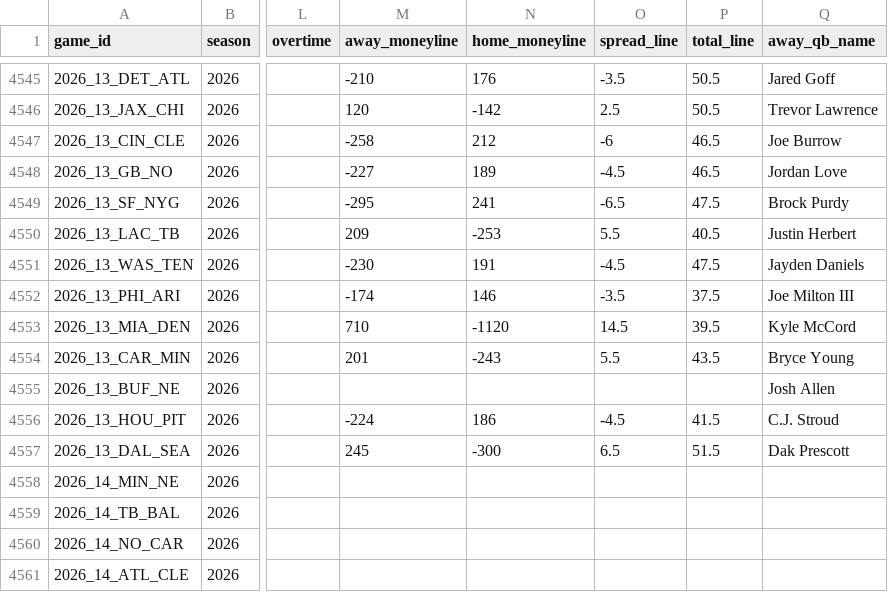
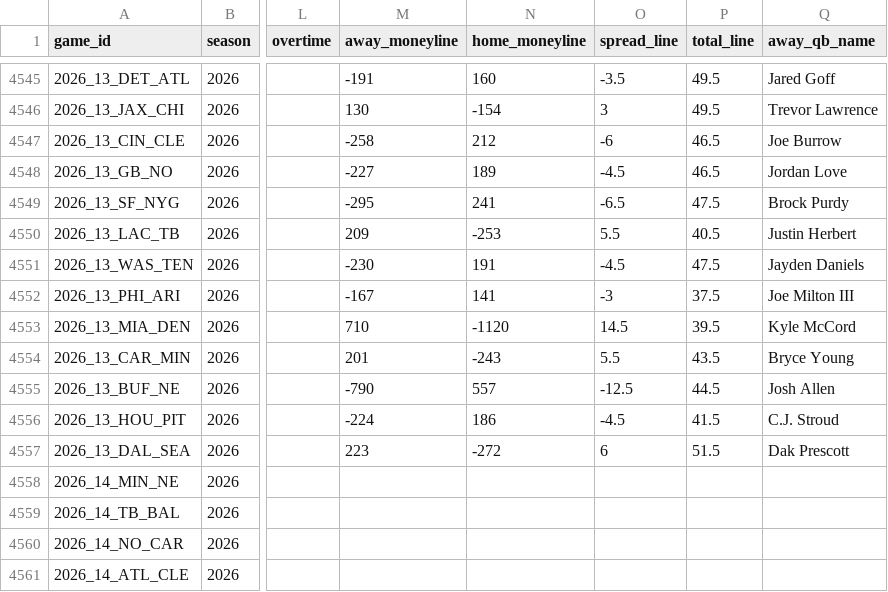
Before and after one commit to angel14-lab/simulador-nfl, a CSV file: datos/partidos.csv, drawn as a sheet; only a part is shown, gaps mark what is left out; the diff covers the shown part only; the diff names each change by its address in the sheet, - before the commit and + after, or states it on an @@ line.

```diff
--- a/datos/partidos.csv
+++ b/datos/partidos.csv
-M4545 (away_moneyline): -210
+M4545 (away_moneyline): -191
-N4545 (home_moneyline): 176
+N4545 (home_moneyline): 160
-P4545:P4546 (total_line): 50.5
+P4545:P4546 (total_line): 49.5
-M4546 (away_moneyline): 120
+M4546 (away_moneyline): 130
-N4546 (home_moneyline): -142
+N4546 (home_moneyline): -154
-O4546 (spread_line): 2.5
+O4546 (spread_line): 3
-M4552 (away_moneyline): -174
+M4552 (away_moneyline): -167
-N4552 (home_moneyline): 146
+N4552 (home_moneyline): 141
-O4552 (spread_line): -3.5
+O4552 (spread_line): -3
-M4555 (away_moneyline): (empty)
+M4555 (away_moneyline): -790
-N4555 (home_moneyline): (empty)
+N4555 (home_moneyline): 557
-O4555 (spread_line): (empty)
+O4555 (spread_line): -12.5
-P4555 (total_line): (empty)
+P4555 (total_line): 44.5
-M4557 (away_moneyline): 245
+M4557 (away_moneyline): 223
-N4557 (home_moneyline): -300
+N4557 (home_moneyline): -272
-O4557 (spread_line): 6.5
+O4557 (spread_line): 6
```
Also changed, not shown: 33 edited cells elsewhere in this file, datos/mitades.csv, 4 other files.
